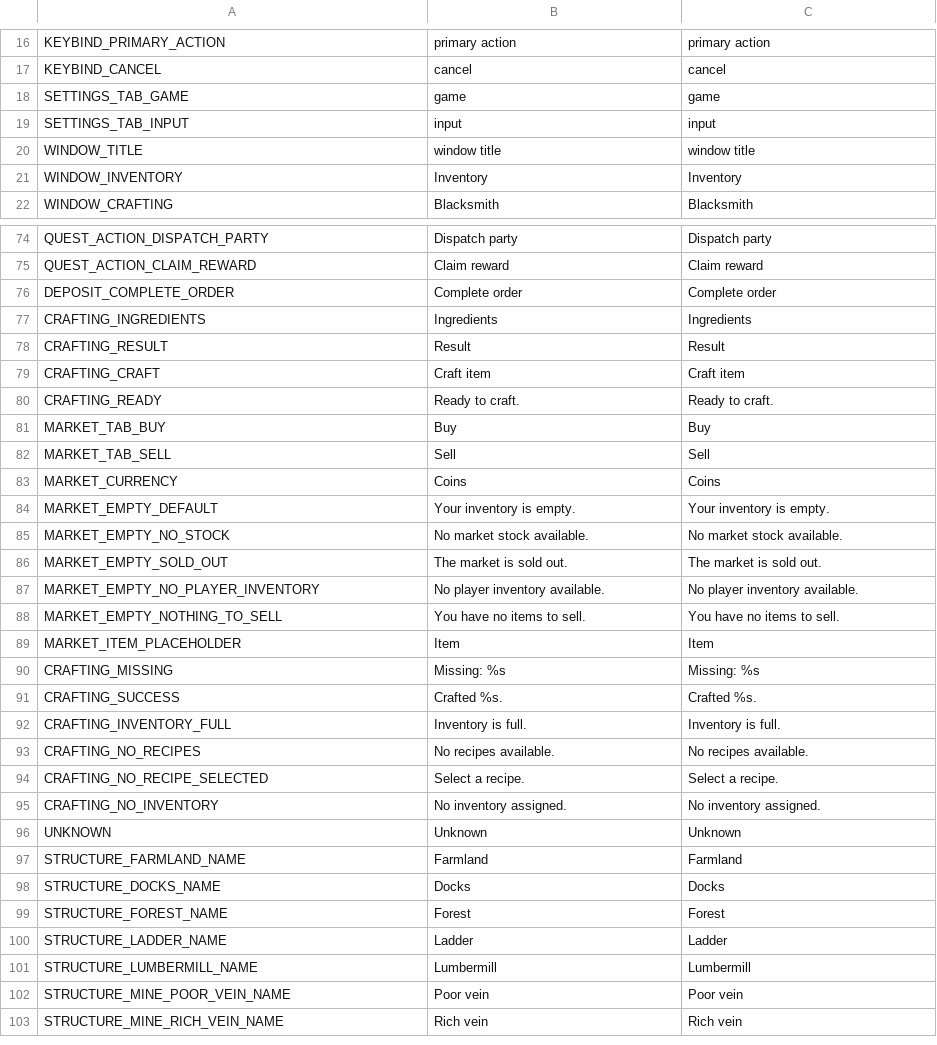
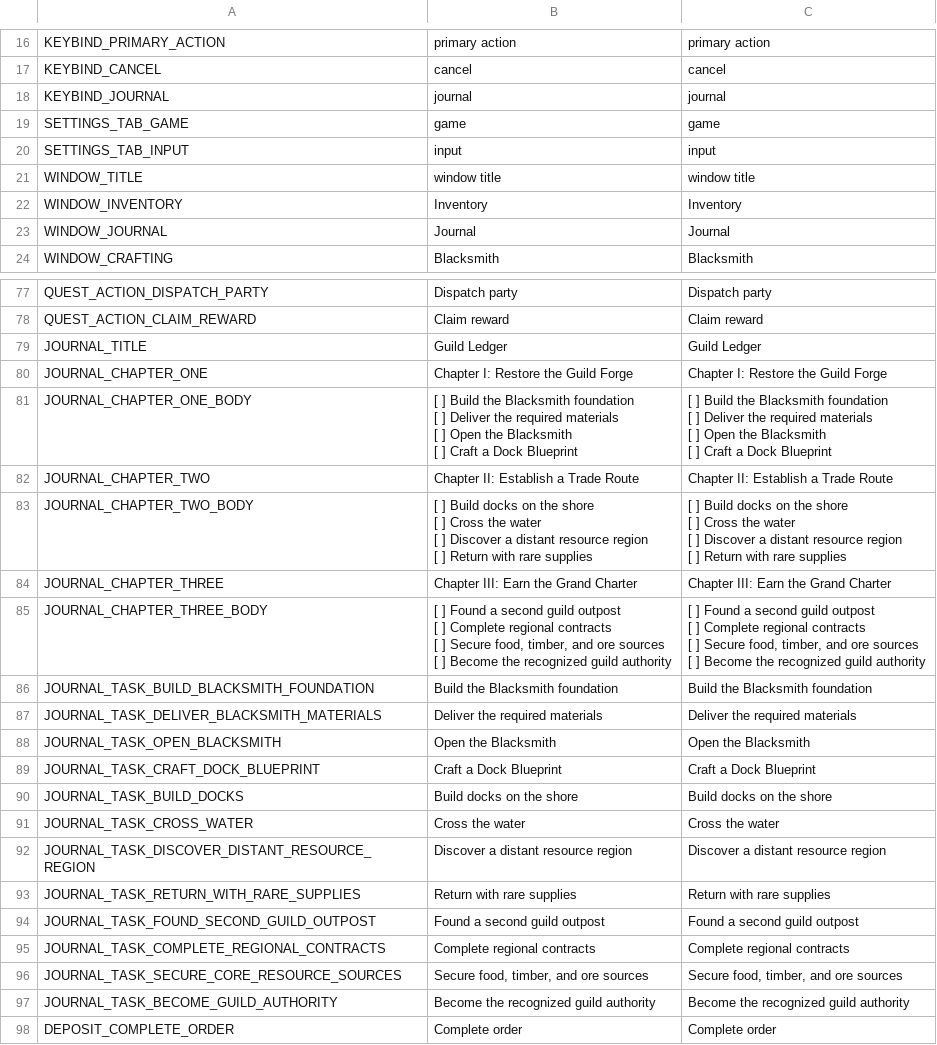
Before and after one commit to torbenvanassche/hexes_and_alchemy, a CSV file: translations/translations.csv, drawn as a sheet; only a part is shown, gaps mark what is left out; the shorter side is filled out with more unchanged rows; the diff covers the shown part only.

Commit message:
added journal and testing around progression system

```diff
--- a/translations/translations.csv
+++ b/translations/translations.csv
@@ -17,2 +17,3 @@ KEYBIND_PRIMARY_ACTION,primary action,primary action
 KEYBIND_CANCEL,cancel,cancel
+KEYBIND_JOURNAL,journal,journal
 SETTINGS_TAB_GAME,game,game
@@ -21,2 +22,3 @@ WINDOW_TITLE,window title,window title
 WINDOW_INVENTORY,Inventory,Inventory
+WINDOW_JOURNAL,Journal,Journal
 WINDOW_CRAFTING,Blacksmith,Blacksmith
@@ -75,2 +78,39 @@ QUEST_ACTION_DISPATCH_PARTY,Dispatch party,Dispatch party
 QUEST_ACTION_CLAIM_REWARD,Claim reward,Claim reward
+JOURNAL_TITLE,Guild Ledger,Guild Ledger
+JOURNAL_CHAPTER_ONE,Chapter I: Restore the Guild Forge,Chapter I: Restore the Guild Forge
+JOURNAL_CHAPTER_ONE_BODY,"[ ] Build the Blacksmith foundation
+[ ] Deliver the required materials
+[ ] Open the Blacksmith
+[ ] Craft a Dock Blueprint","[ ] Build the Blacksmith foundation
+[ ] Deliver the required materials
+[ ] Open the Blacksmith
+[ ] Craft a Dock Blueprint"
+JOURNAL_CHAPTER_TWO,Chapter II: Establish a Trade Route,Chapter II: Establish a Trade Route
+JOURNAL_CHAPTER_TWO_BODY,"[ ] Build docks on the shore
+[ ] Cross the water
+[ ] Discover a distant resource region
+[ ] Return with rare supplies","[ ] Build docks on the shore
+[ ] Cross the water
+[ ] Discover a distant resource region
+[ ] Return with rare supplies"
+JOURNAL_CHAPTER_THREE,Chapter III: Earn the Grand Charter,Chapter III: Earn the Grand Charter
+JOURNAL_CHAPTER_THREE_BODY,"[ ] Found a second guild outpost
+[ ] Complete regional contracts
+[ ] Secure food, timber, and ore sources
+[ ] Become the recognized guild authority","[ ] Found a second guild outpost
+[ ] Complete regional contracts
+[ ] Secure food, timber, and ore sources
+[ ] Become the recognized guild authority"
+JOURNAL_TASK_BUILD_BLACKSMITH_FOUNDATION,Build the Blacksmith foundation,Build the Blacksmith foundation
+JOURNAL_TASK_DELIVER_BLACKSMITH_MATERIALS,Deliver the required materials,Deliver the required materials
+JOURNAL_TASK_OPEN_BLACKSMITH,Open the Blacksmith,Open the Blacksmith
+JOURNAL_TASK_CRAFT_DOCK_BLUEPRINT,Craft a Dock Blueprint,Craft a Dock Blueprint
+JOURNAL_TASK_BUILD_DOCKS,Build docks on the shore,Build docks on the shore
+JOURNAL_TASK_CROSS_WATER,Cross the water,Cross the water
+JOURNAL_TASK_DISCOVER_DISTANT_RESOURCE_REGION,Discover a distant resource region,Discover a distant resource region
+JOURNAL_TASK_RETURN_WITH_RARE_SUPPLIES,Return with rare supplies,Return with rare supplies
+JOURNAL_TASK_FOUND_SECOND_GUILD_OUTPOST,Found a second guild outpost,Found a second guild outpost
+JOURNAL_TASK_COMPLETE_REGIONAL_CONTRACTS,Complete regional contracts,Complete regional contracts
+JOURNAL_TASK_SECURE_CORE_RESOURCE_SOURCES,"Secure food, timber, and ore sources","Secure food, timber, and ore sources"
+JOURNAL_TASK_BECOME_GUILD_AUTHORITY,Become the recognized guild authority,Become the recognized guild authority
 DEPOSIT_COMPLETE_ORDER,Complete order,Complete order
```
Also changed, not shown: 1 added row elsewhere in this file, 35 other files.
